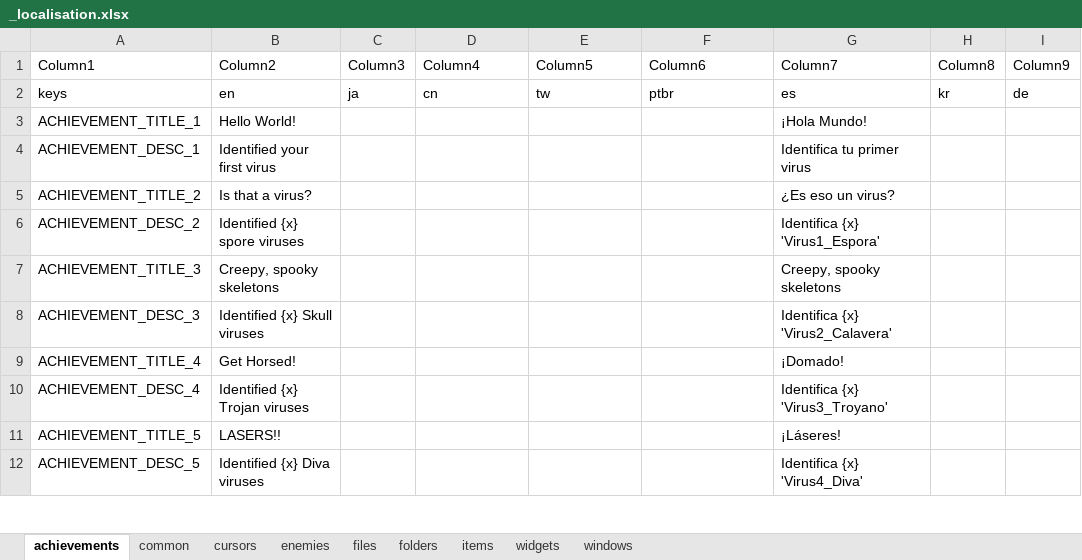
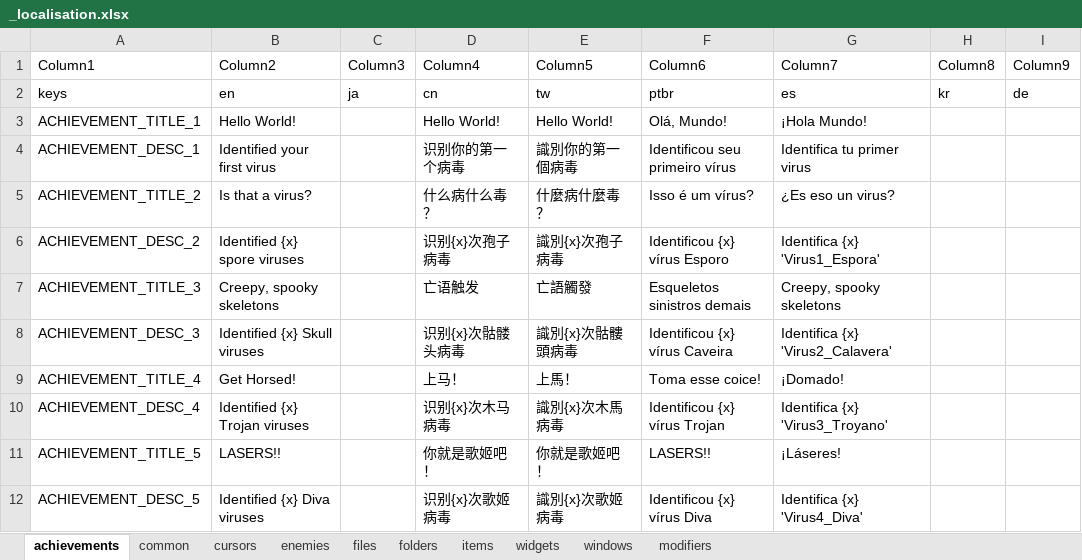
Before and after one commit to TSHHHHH/project-identifile-localisation, an Excel workbook: _localisation.xlsx, sheet achievements, drawn as a sheet; only a part is shown; values as stored, in another font and other column widths than the file's, no borders; table styles not drawn; the diff covers the shown part only; the diff names each change by its address in the sheet, - before the commit and + after, or states it on an @@ line.

```diff
--- a/_localisation.xlsx (sheet achievements)
+++ b/_localisation.xlsx (sheet achievements)
+sheet tab: modifiers
-D3 (Column4): (empty)
+D3 (Column4): Hello World!
-E3 (Column5): (empty)
+E3 (Column5): Hello World!
-F3 (Column6): (empty)
+F3 (Column6): Olá, Mundo!
-D4 (Column4): (empty)
+D4 (Column4): 识别你的第一个病毒
-E4 (Column5): (empty)
+E4 (Column5): 識別你的第一個病毒
-F4 (Column6): (empty)
+F4 (Column6): Identificou seu primeiro vírus
-D5 (Column4): (empty)
+D5 (Column4): 什么病什么毒？
-E5 (Column5): (empty)
+E5 (Column5): 什麼病什麼毒？
-F5 (Column6): (empty)
+F5 (Column6): Isso é um vírus?
-D6 (Column4): (empty)
+D6 (Column4): 识别{x}次孢子病毒
-E6 (Column5): (empty)
+E6 (Column5): 識別{x}次孢子病毒
-F6 (Column6): (empty)
+F6 (Column6): Identificou {x} vírus Esporo
-D7 (Column4): (empty)
+D7 (Column4): 亡语触发
-E7 (Column5): (empty)
+E7 (Column5): 亡語觸發
-F7 (Column6): (empty)
+F7 (Column6): Esqueletos sinistros demais
-D8 (Column4): (empty)
+D8 (Column4): 识别{x}次骷髅头病毒
-E8 (Column5): (empty)
+E8 (Column5): 識別{x}次骷髏頭病毒
-F8 (Column6): (empty)
+F8 (Column6): Identificou {x} vírus Caveira
-D9 (Column4): (empty)
+D9 (Column4): 上马！
-E9 (Column5): (empty)
+E9 (Column5): 上馬！
-F9 (Column6): (empty)
+F9 (Column6): Toma esse coice!
-D10 (Column4): (empty)
+D10 (Column4): 识别{x}次木马病毒
-E10 (Column5): (empty)
+E10 (Column5): 識別{x}次木馬病毒
-F10 (Column6): (empty)
+F10 (Column6): Identificou {x} vírus Trojan
-D11 (Column4): (empty)
+D11 (Column4): 你就是歌姬吧！
-E11 (Column5): (empty)
+E11 (Column5): 你就是歌姬吧！
-F11 (Column6): (empty)
+F11 (Column6): LASERS!!
-D12 (Column4): (empty)
+D12 (Column4): 识别{x}次歌姬病毒
-E12 (Column5): (empty)
+E12 (Column5): 識別{x}次歌姬病毒
-F12 (Column6): (empty)
+F12 (Column6): Identificou {x} vírus Diva
```
Also changed, not shown: 87 added rows, 244 edited cells and cell formats elsewhere in this sheet, sheet items, sheet windows, sheet cursors, sheet folders, sheet files, sheet enemies, 2 more sheets, 8 other files.
